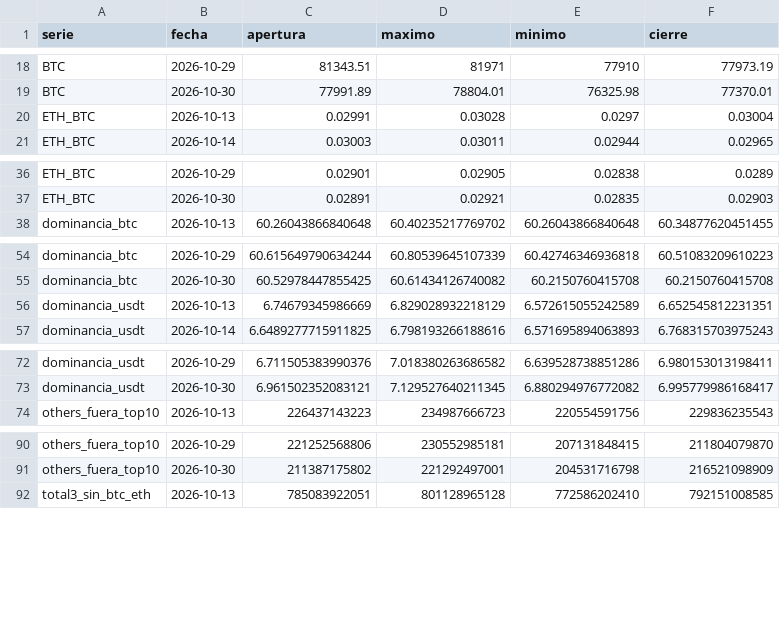
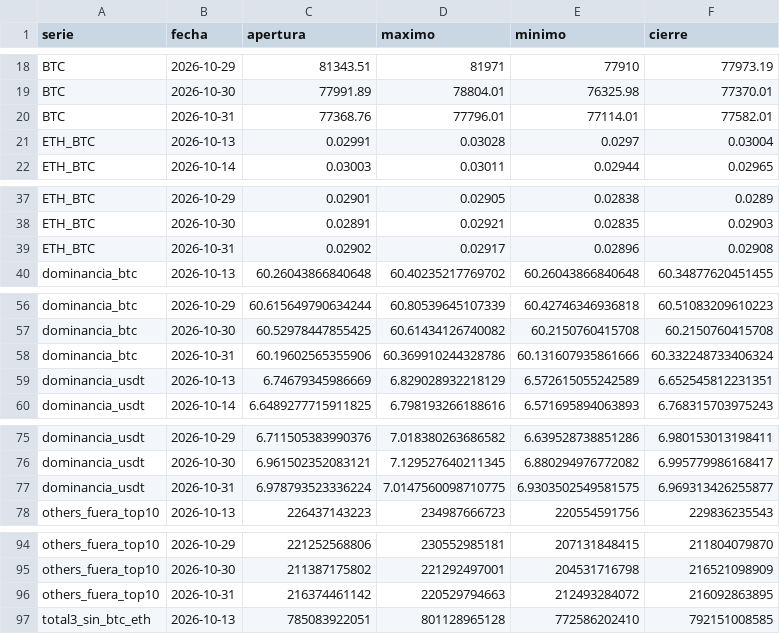
Before and after one commit to OSQUIR99/VELAS-BACKTEST, a CSV file: ESTUDIOS_DOMINANCIA/velas_recientes.csv, drawn as a sheet; only a part is shown, gaps mark what is left out; the diff covers the shown part only; the diff names each change by its address in the sheet, - before the commit and + after, or states it on an @@ line.

Commit message:
Dominancias: velas hasta 2026-10-31

```diff
--- a/ESTUDIOS_DOMINANCIA/velas_recientes.csv
+++ b/ESTUDIOS_DOMINANCIA/velas_recientes.csv
+row 20: BTC | 2026-10-31 | 77368.76 | 77796.01 | 77114.01 | 77582.01
+row 39: ETH_BTC | 2026-10-31 | 0.02902 | 0.02917 | 0.02896 | 0.02908
+row 58: dominancia_btc | 2026-10-31 | 60.19602565355906 | 60.369910244328786 | 60.131607935861666 | 60.332248733406324
+row 77: dominancia_usdt | 2026-10-31 | 6.978793523336224 | 7.0147560098710775 | 6.9303502549581575 | 6.969313426255877
+row 96: others_fuera_top10 | 2026-10-31 | 216374461142 | 220529794663 | 212493284072 | 216092863895
```
Also changed, not shown: 1 added row elsewhere in this file.
